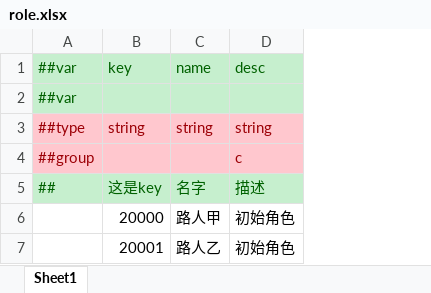
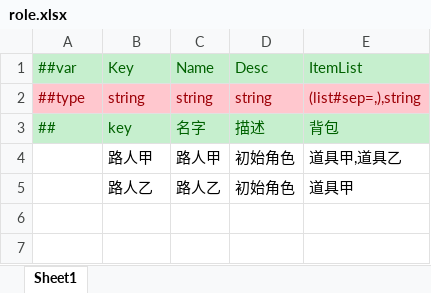
Before and after one commit to qige2016/Next, an Excel workbook: DesignerConfigs/Datas/role.xlsx, sheet Sheet1, drawn as a sheet; values as stored, in another font and other column widths than the file's, no borders; removed rows and columns are numbered as before the commit, all else as after; the diff names each change by its address in the sheet, - before the commit and + after, or states it on an @@ line.

```diff
--- a/DesignerConfigs/Datas/role.xlsx (sheet Sheet1)
+++ b/DesignerConfigs/Datas/role.xlsx (sheet Sheet1)
+column E (ItemList), rows 2-5: (list#sep=,),string | 背包 | 道具甲,道具乙 | 道具甲
-B1: key
+B1: Key
-C1: name
+C1: Name
-D1: desc
+D1: Desc
-row 2: ##var
-row 4: ##group |  |  | c
-B3 (Key): 这是key
+B3 (Key): key
-B4 (Key): 20000
+B4 (Key): 路人甲
-B5 (Key): 20001
+B5 (Key): 路人乙
```
Also changed, not shown: DesignerConfigs/Datas/__tables__.xlsx, DesignerConfigs/Datas/item.xlsx, 47 other files.
